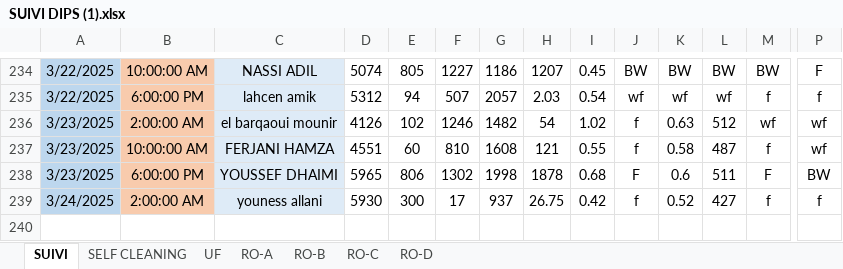
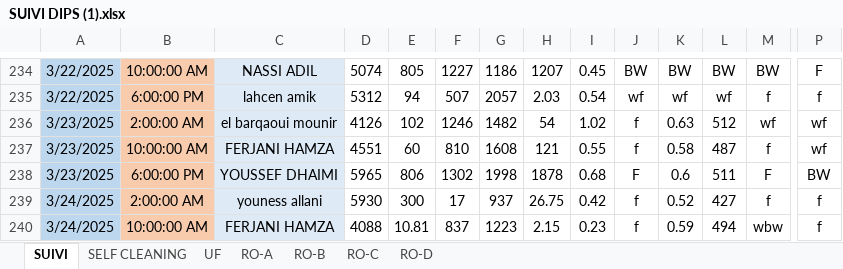
Before and after one commit to Ait-Omar/wave2, an Excel workbook: SUIVI DIPS (1).xlsx, sheet SUIVI, drawn as a sheet; only a part is shown, gaps mark what is left out; values as stored, in another font and other column widths than the file's, no borders; rows hold the shown columns only; the diff names each change by its address in the sheet, - before the commit and + after, or states it on an @@ line.

```diff
--- a/SUIVI DIPS (1).xlsx (sheet SUIVI)
+++ b/SUIVI DIPS (1).xlsx (sheet SUIVI)
+row 240: 3/24/2025 | 10:00:00 AM | FERJANI HAMZA | 4088 | 10.81 | 837 | 1223 | 2.15 | 0.23 | f | 0.59 | 494 | wbw | f
```
Also changed, not shown: sheet UF, sheet RO-A, sheet RO-D, sheet RO-B, sheet RO-C, sheet SELF CLEANING, Consommation spécifique.xlsx, PRODUCTION 2025.xlsx, 1 other file.
